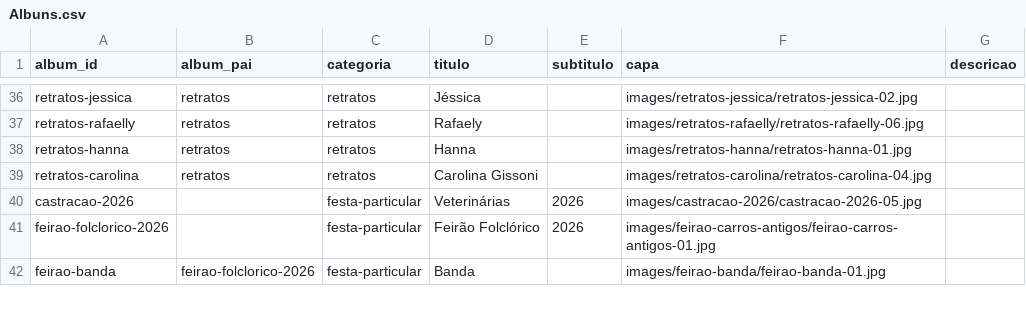
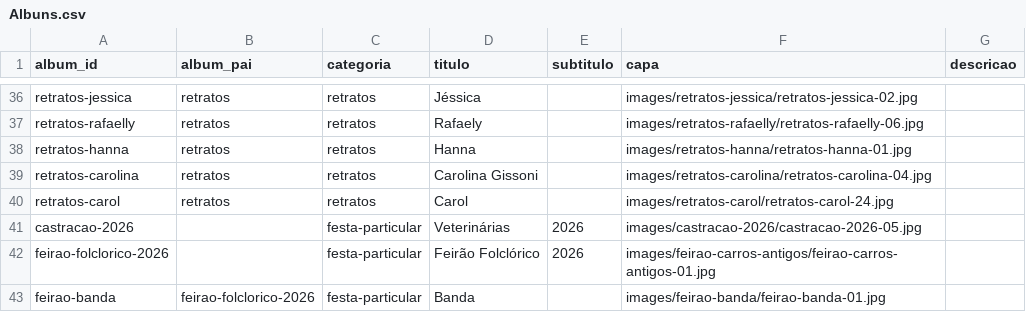
Before and after one commit to DiegoVBPinho/Site_de_Fotogrfia, a CSV file: csv/Albuns.csv, drawn as a sheet; only a part is shown, gaps mark what is left out.

```diff
--- a/csv/Albuns.csv
+++ b/csv/Albuns.csv
@@ -39,2 +39,3 @@ retratos-hanna,retratos,retratos,Hanna,,images/retratos-hanna/retratos-hanna-01.
 retratos-carolina,retratos,retratos,Carolina Gissoni,,images/retratos-carolina/retratos-carolina-04.jpg,
+retratos-carol,retratos,retratos,Carol,,images/retratos-carol/retratos-carol-24.jpg,
 castracao-2026,,festa-particular,Veterinárias,2026,images/castracao-2026/castracao-2026-05.jpg,
```
Also changed, not shown: csv/Fotos.csv, 36 other files.
